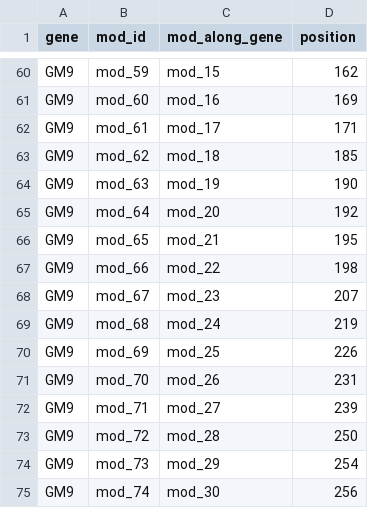
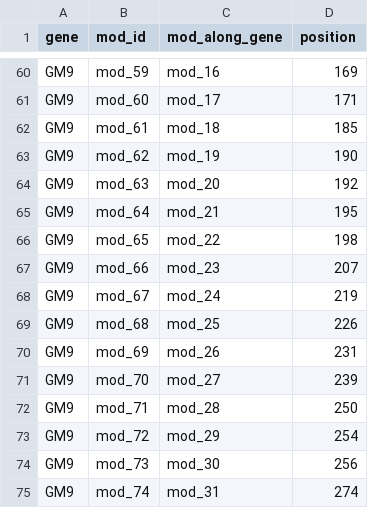
Before and after one commit to WildAnimalClocks/aging-mice, a CSV file: references/cpg_sites.csv, drawn as a sheet; only a part is shown, gaps mark what is left out; the diff covers the shown part only; the diff names each change by its address in the sheet, - before the commit and + after, or states it on an @@ line.

```diff
--- a/references/cpg_sites.csv
+++ b/references/cpg_sites.csv
-C60 (mod_along_gene): mod_15
+C60 (mod_along_gene): mod_16
-D60 (position): 162
+D60 (position): 169
-C61 (mod_along_gene): mod_16
+C61 (mod_along_gene): mod_17
-D61 (position): 169
+D61 (position): 171
-C62 (mod_along_gene): mod_17
+C62 (mod_along_gene): mod_18
-D62 (position): 171
+D62 (position): 185
-C63 (mod_along_gene): mod_18
+C63 (mod_along_gene): mod_19
-D63 (position): 185
+D63 (position): 190
-C64 (mod_along_gene): mod_19
+C64 (mod_along_gene): mod_20
-D64 (position): 190
+D64 (position): 192
-C65 (mod_along_gene): mod_20
+C65 (mod_along_gene): mod_21
-D65 (position): 192
+D65 (position): 195
-C66 (mod_along_gene): mod_21
+C66 (mod_along_gene): mod_22
-D66 (position): 195
+D66 (position): 198
-C67 (mod_along_gene): mod_22
+C67 (mod_along_gene): mod_23
-D67 (position): 198
+D67 (position): 207
-C68 (mod_along_gene): mod_23
+C68 (mod_along_gene): mod_24
-D68 (position): 207
+D68 (position): 219
-C69 (mod_along_gene): mod_24
+C69 (mod_along_gene): mod_25
-D69 (position): 219
+D69 (position): 226
-C70 (mod_along_gene): mod_25
+C70 (mod_along_gene): mod_26
-D70 (position): 226
+D70 (position): 231
-C71 (mod_along_gene): mod_26
+C71 (mod_along_gene): mod_27
-D71 (position): 231
+D71 (position): 239
-C72 (mod_along_gene): mod_27
+C72 (mod_along_gene): mod_28
-D72 (position): 239
+D72 (position): 250
-C73 (mod_along_gene): mod_28
+C73 (mod_along_gene): mod_29
-D73 (position): 250
+D73 (position): 254
-C74 (mod_along_gene): mod_29
+C74 (mod_along_gene): mod_30
-D74 (position): 254
+D74 (position): 256
-C75 (mod_along_gene): mod_30
+C75 (mod_along_gene): mod_31
-D75 (position): 256
+D75 (position): 274
```
Also changed, not shown: 2 removed rows and 31 edited cells elsewhere in this file, 8 other files.
